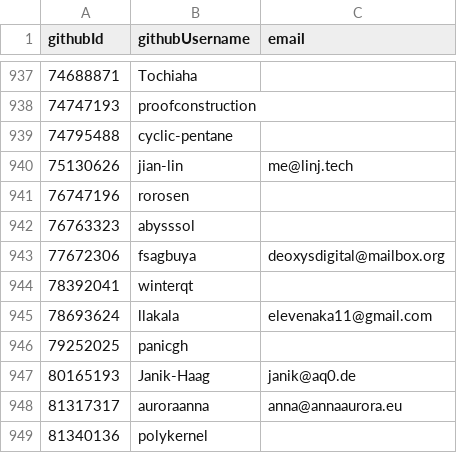
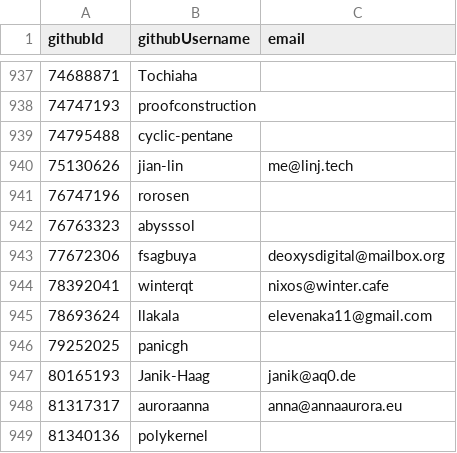
Before and after one commit to niklaskorz/SC-election-2025, a CSV file: eligible.csv, drawn as a sheet; only a part is shown, gaps mark what is left out.

Commit message:
Add my email to eligible.csv

```diff
--- a/eligible.csv
+++ b/eligible.csv
@@ -943,3 +943,3 @@ githubId,githubUsername,email
 77672306,fsagbuya,deoxysdigital@mailbox.org
-78392041,winterqt,
+78392041,winterqt,nixos@winter.cafe
 78693624,llakala,elevenaka11@gmail.com
```
